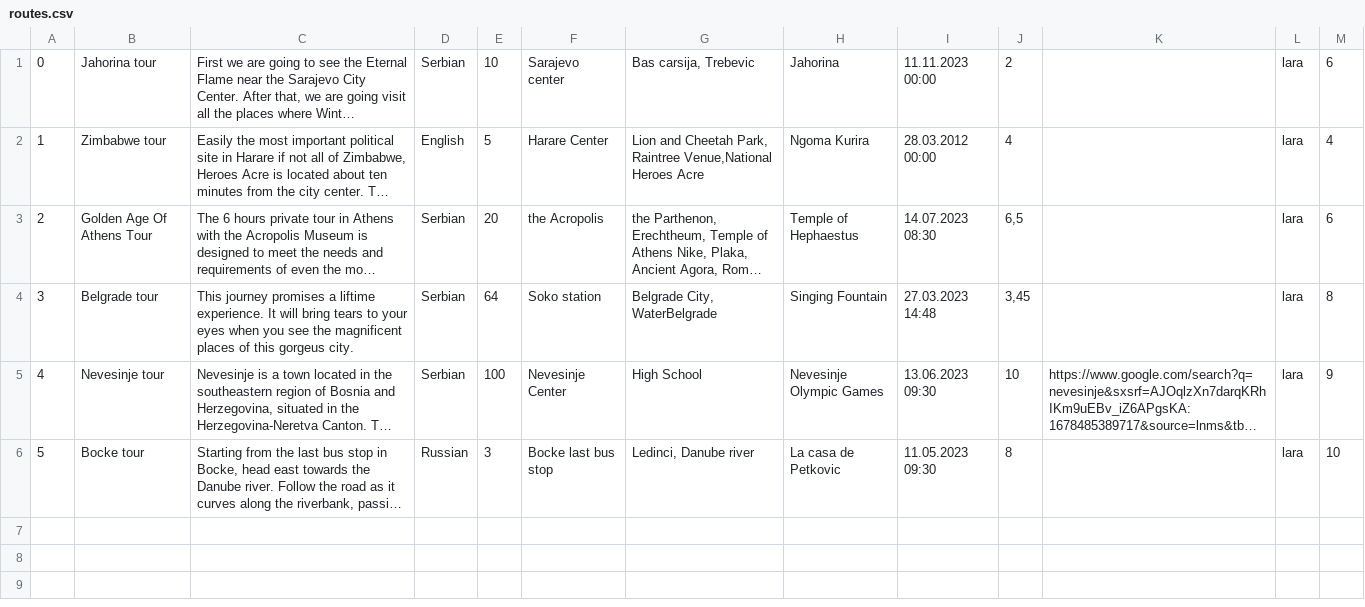
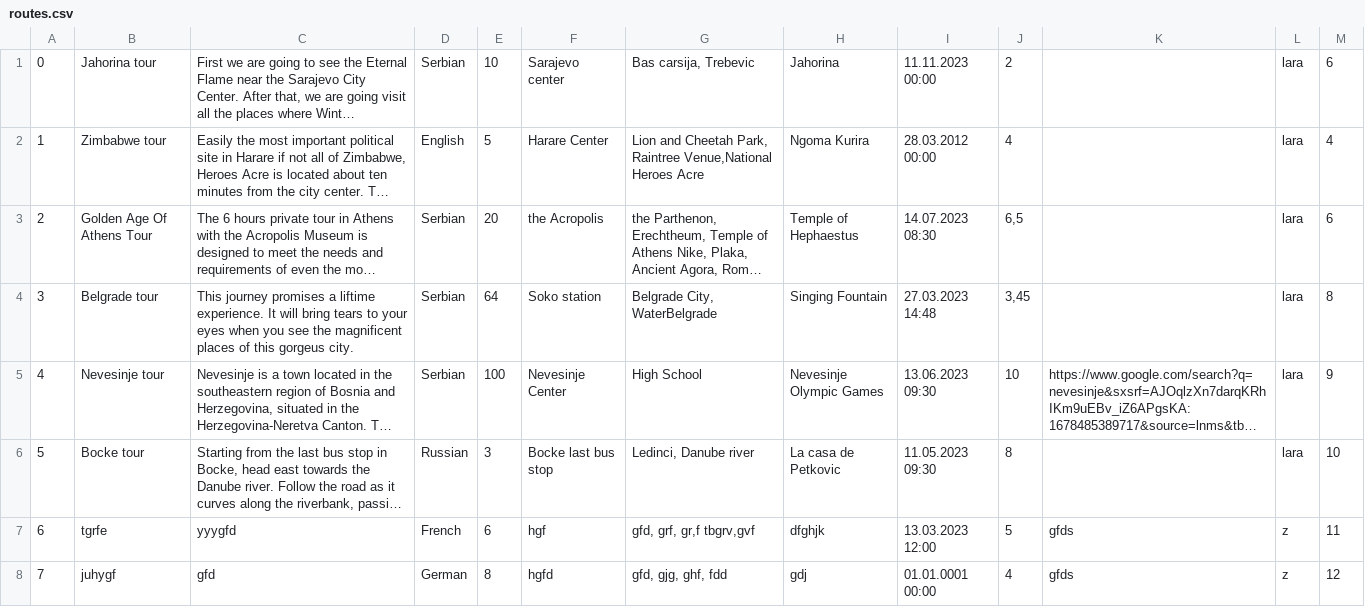
Before and after one commit to KornelijeKiso/DreamTeam, a CSV file: ProjectTourism/ProjectTourism/References/routes.csv, drawn as a sheet; long unchanged cells end in …; the diff names each change by its address in the sheet, - before the commit and + after, or states it on an @@ line.

```diff
--- a/ProjectTourism/ProjectTourism/References/routes.csv
+++ b/ProjectTourism/ProjectTourism/References/routes.csv
+row 7: 6 | tgrfe | yyygfd | French | 6 | hgf | gfd, grf, gr,f tbgrv,gvf | dfghjk | 13.03.2023 12:00 | 5 | gfds | z | 11
+row 8: 7 | juhygf | gfd | German | 8 | hgfd | gfd, gjg, ghf, fdd | gdj | 01.01.0001 00:00 | 4 | gfds | z | 12
```
Also changed, not shown: ProjectTourism/ProjectTourism/References/locations.csv, 3 other files.
